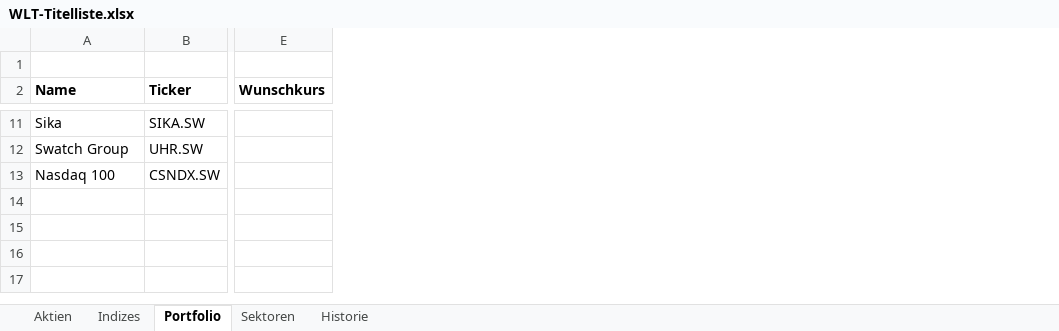
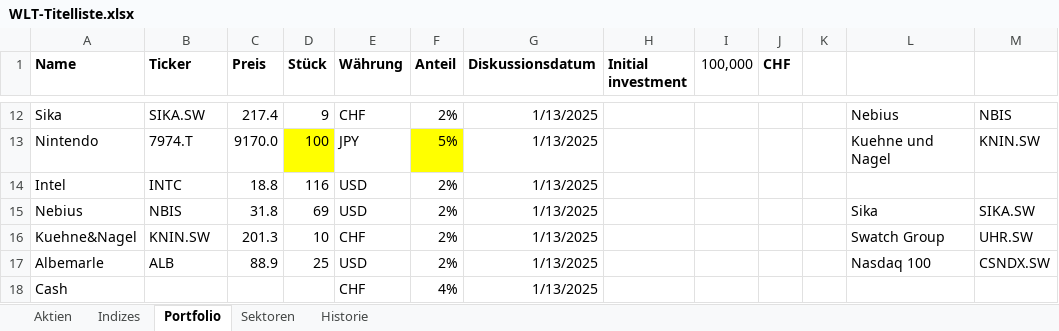
Before and after one commit to WorkLifeTalents/Stock-Report, an Excel workbook: docs/WLT-Titelliste.xlsx, sheet Portfolio, drawn as a sheet; only a part is shown, gaps mark what is left out; values as stored, in another font and other column widths than the file's, no borders; removed rows and columns are numbered as before the commit, all else as after; rows hold the shown columns only; the diff covers the shown part only; the diff names each change by its address in the sheet, - before the commit and + after, or states it on an @@ line.

```diff
--- a/docs/WLT-Titelliste.xlsx (sheet Portfolio)
+++ b/docs/WLT-Titelliste.xlsx (sheet Portfolio)
+column C (Preis), row 12: 217.4; rows 16-17: 201.3 | 88.9
+column D (Stück), row 12: 9; rows 16-17: 10 | 25
+column E (Währung), row 12: CHF; rows 16-17: CHF | USD
+column F (Anteil), row 12: 2%; rows 16-17: 2% | 2%
+column G (Diskussionsdatum), row 12: 1/13/2025; rows 16-17: 1/13/2025 | 1/13/2025
+column H (Initial investment), empty
+column I (100,000), empty
+column J (CHF), empty
+column K, empty
+column L, row 12: Nebius; rows 16-17: Swatch Group | Nasdaq 100
+column M, row 12: NBIS; rows 16-17: UHR.SW | CSNDX.SW
-column E (Wunschkurs), empty
-row 1: (empty)
+row 13: Nintendo | 7974.T | 9170.0 | 100 | JPY | 5% | 1/13/2025 |  |  |  |  | Kuehne und Nagel | KNIN.SW
+row 14: Intel | INTC | 18.8 | 116 | USD | 2% | 1/13/2025
+row 15: Nebius | NBIS | 31.8 | 69 | USD | 2% | 1/13/2025 |  |  |  |  | Sika | SIKA.SW
-A16 (Name): Swatch Group
+A16 (Name): Kuehne&Nagel
-B16 (Ticker): UHR.SW
+B16 (Ticker): KNIN.SW
-A17 (Name): Nasdaq 100
+A17 (Name): Albemarle
-B17 (Ticker): CSNDX.SW
+B17 (Ticker): ALB
+row 18: Cash |  |  |  | CHF | 4% | 1/13/2025
```
Also changed, not shown: 6 added rows, 4 removed rows, 1 added column and 17 edited cells elsewhere in this sheet, 2 other files.
